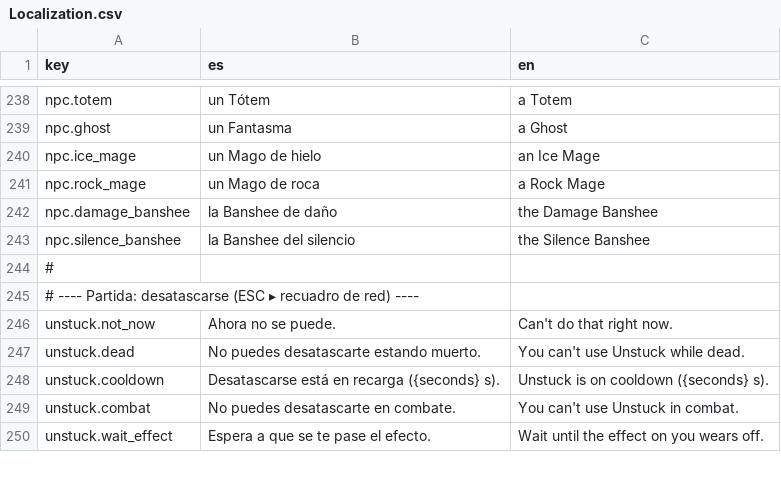
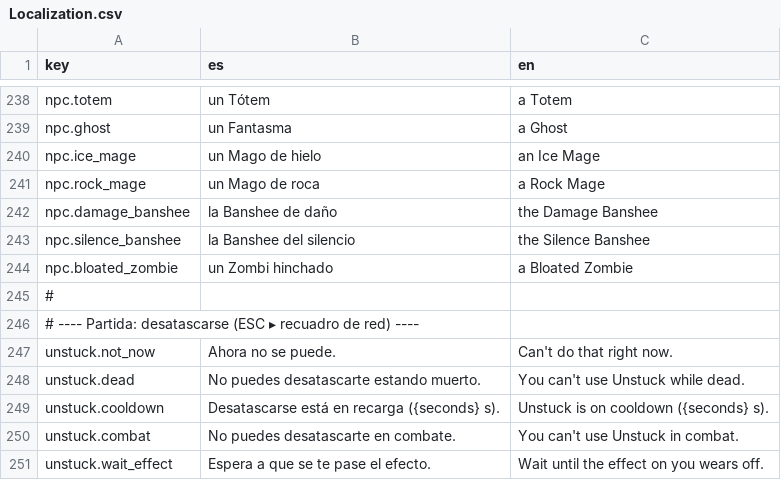
Before and after one commit to Gustavo-FCFM/GasTest, a CSV file: Assets/Resources/Localization.csv, drawn as a sheet; only a part is shown, gaps mark what is left out.

```diff
--- a/Assets/Resources/Localization.csv
+++ b/Assets/Resources/Localization.csv
@@ -243,2 +243,3 @@ npc.damage_banshee;la Banshee de daño;the Damage Banshee
 npc.silence_banshee;la Banshee del silencio;the Silence Banshee
+npc.bloated_zombie;un Zombi hinchado;a Bloated Zombie
 #
```
Also changed, not shown: 27 other files.
